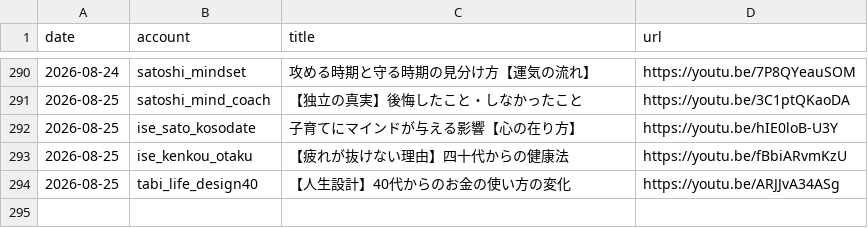
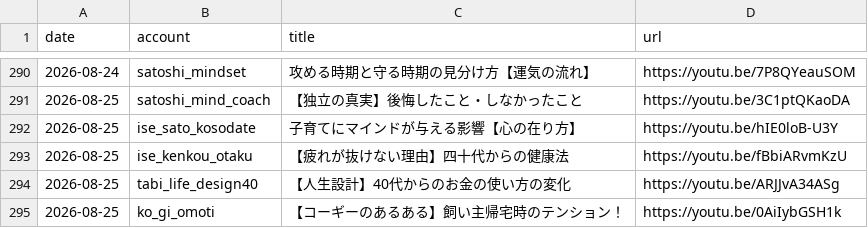
Before and after one commit to iseise0226/sns-automation, a CSV file: data/post_log.csv, drawn as a sheet; only a part is shown, gaps mark what is left out; the diff names each change by its address in the sheet, - before the commit and + after, or states it on an @@ line.

Commit message:
chore: WF6 topic progress - ko_gi_omoti

```diff
--- a/data/post_log.csv
+++ b/data/post_log.csv
+row 295: 2026-08-25 | ko_gi_omoti | 【コーギーのあるある】飼い主帰宅時のテンション！ | https://youtu.be/0AiIybGSH1k
```
Also changed, not shown: 1 other file.
